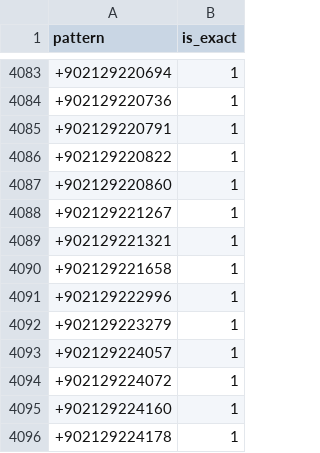
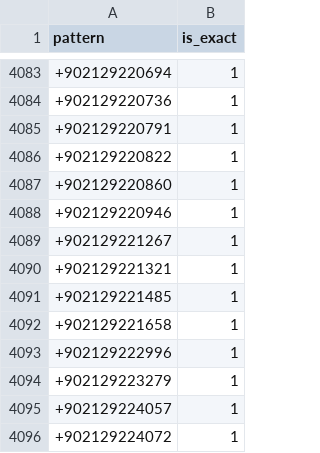
Before and after one commit to trology85/spam-database, a CSV file: global_spam_bot/combined_spam_list.csv, drawn as a sheet; only a part is shown, gaps mark what is left out; the shorter side is filled out with more unchanged rows; the diff names each change by its address in the sheet, - before the commit and + after, or states it on an @@ line.

```diff
--- a/global_spam_bot/combined_spam_list.csv
+++ b/global_spam_bot/combined_spam_list.csv
+row 4088: +902129220946 | 1
+row 4091: +902129221485 | 1
```
